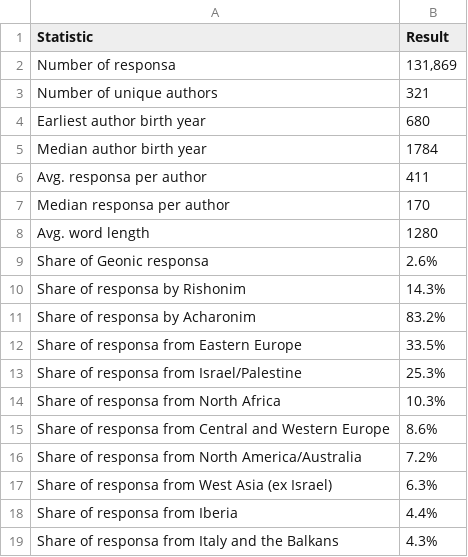
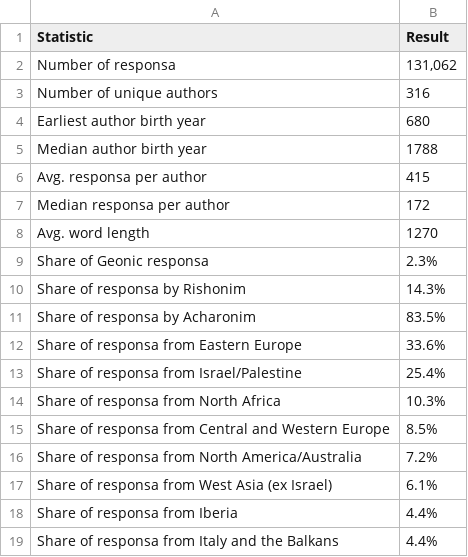
Before and after one commit to ylistokin/responsa-empirics-repo, a CSV file: data/processed/table1.csv, drawn as a sheet.

```diff
--- a/data/processed/table1.csv
+++ b/data/processed/table1.csv
@@ -1,19 +1,19 @@
 Statistic,Result
-Number of responsa,"131,869"
-Number of unique authors,321
+Number of responsa,"131,062"
+Number of unique authors,316
 Earliest author birth year,680
-Median author birth year,1784
-Avg. responsa per author,411
-Median responsa per author,170
-Avg. word length,1280
-Share of Geonic responsa,2.6%
+Median author birth year,1788
+Avg. responsa per author,415
+Median responsa per author,172
+Avg. word length,1270
+Share of Geonic responsa,2.3%
 Share of responsa by Rishonim,14.3%
-Share of responsa by Acharonim,83.2%
-Share of responsa from Eastern Europe,33.5%
-Share of responsa from Israel/Palestine,25.3%
+Share of responsa by Acharonim,83.5%
+Share of responsa from Eastern Europe,33.6%
+Share of responsa from Israel/Palestine,25.4%
 Share of responsa from North Africa,10.3%
-Share of responsa from Central and Western Europe,8.6%
+Share of responsa from Central and Western Europe,8.5%
 Share of responsa from North America/Australia,7.2%
-Share of responsa from West Asia (ex Israel),6.3%
+Share of responsa from West Asia (ex Israel),6.1%
 Share of responsa from Iberia,4.4%
-Share of responsa from Italy and the Balkans,4.3%
+Share of responsa from Italy and the Balkans,4.4%
```
Also changed, not shown: data/processed/figure2_regional_shares_by_halfcentury.csv, data/processed/randomization_1480_1505_results.csv, 21 other files.
